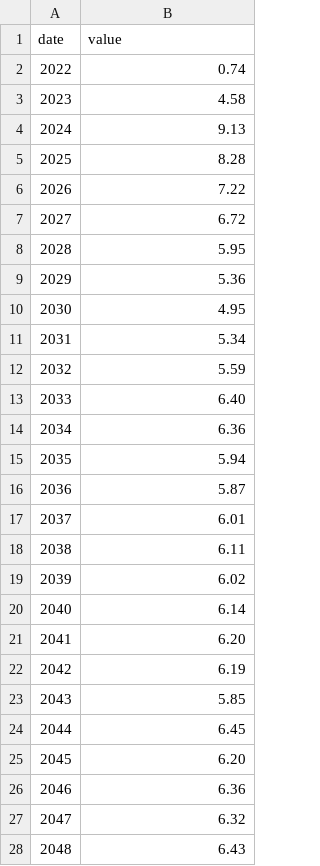
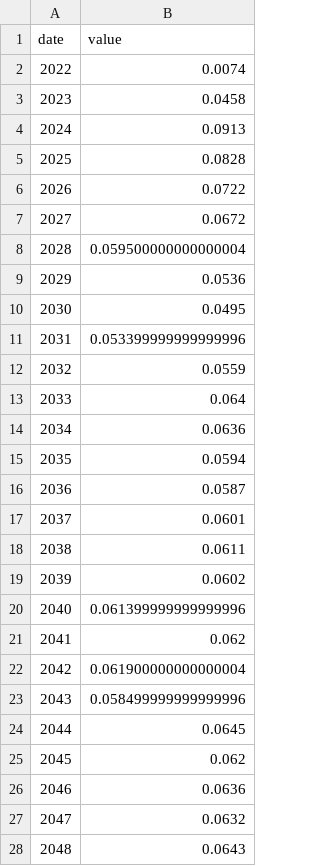
Before and after one commit to MarkdeKwaasteniet/test_D3, a CSV file: test_data_new.csv, drawn as a sheet; only a part is shown; the diff covers the shown part only.

Commit message:
Add files via upload

```diff
--- a/test_data_new.csv
+++ b/test_data_new.csv
@@ -1,28 +1,28 @@
 date,value
-2022,0.74
-2023,4.58
-2024,9.13
-2025,8.28
-2026,7.22
-2027,6.72
-2028,5.95
-2029,5.36
-2030,4.95
-2031,5.34
-2032,5.59
-2033,6.40
-2034,6.36
-2035,5.94
-2036,5.87
-2037,6.01
-2038,6.11
-2039,6.02
-2040,6.14
-2041,6.20
-2042,6.19
-2043,5.85
-2044,6.45
-2045,6.20
-2046,6.36
-2047,6.32
-2048,6.43
+2022,0.0074
+2023,0.0458
+2024,0.0913
+2025,0.0828
+2026,0.0722
+2027,0.0672
+2028,0.059500000000000004
+2029,0.0536
+2030,0.0495
+2031,0.053399999999999996
+2032,0.0559
+2033,0.064
+2034,0.0636
+2035,0.0594
+2036,0.0587
+2037,0.0601
+2038,0.0611
+2039,0.0602
+2040,0.061399999999999996
+2041,0.062
+2042,0.061900000000000004
+2043,0.058499999999999996
+2044,0.0645
+2045,0.062
+2046,0.0636
+2047,0.0632
+2048,0.0643
```
Also changed, not shown: 13 edited cells elsewhere in this file.
